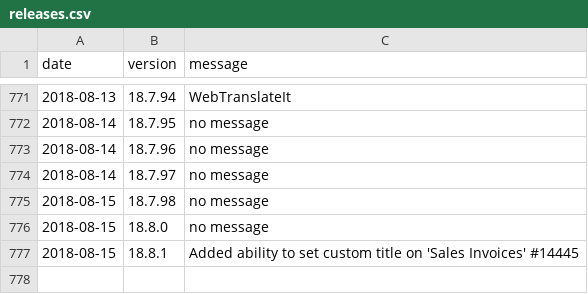
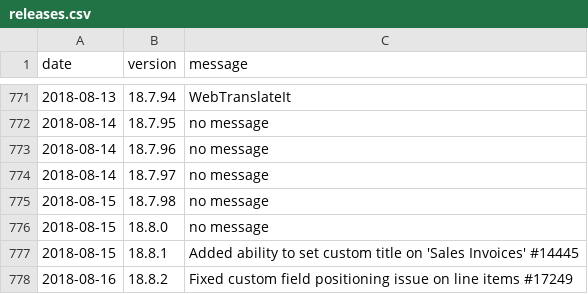
Before and after one commit to 3etechinns/www.manager.io, a CSV file: _data/releases.csv, drawn as a sheet; only a part is shown, gaps mark what is left out.

Commit message:
New release

```diff
--- a/_data/releases.csv
+++ b/_data/releases.csv
@@ -777 +777,2 @@ date,version,message
 2018-08-15,18.8.1,"Added ability to set custom title on 'Sales Invoices' #14445"
+2018-08-16,18.8.2,"Fixed custom field positioning issue on line items #17249"
```
